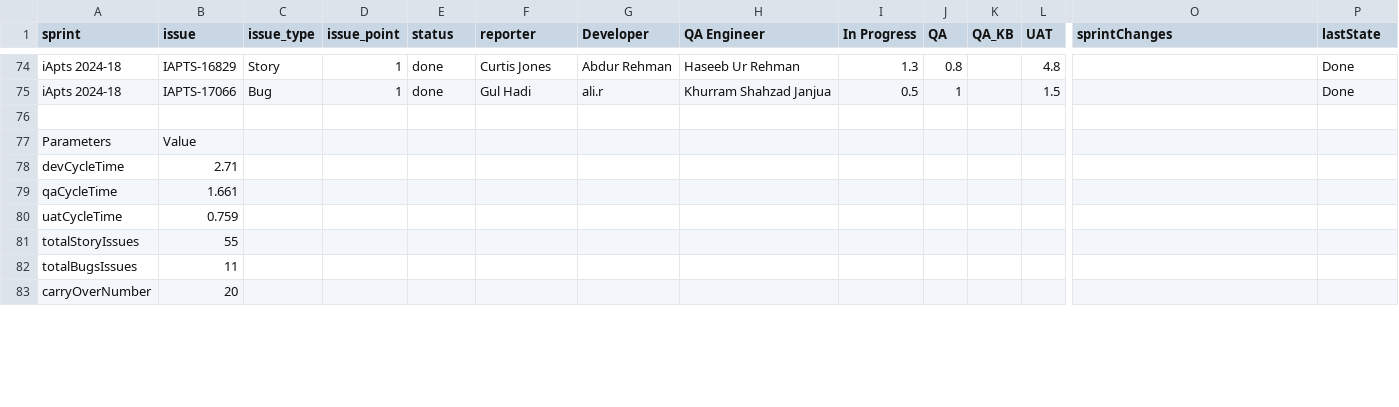
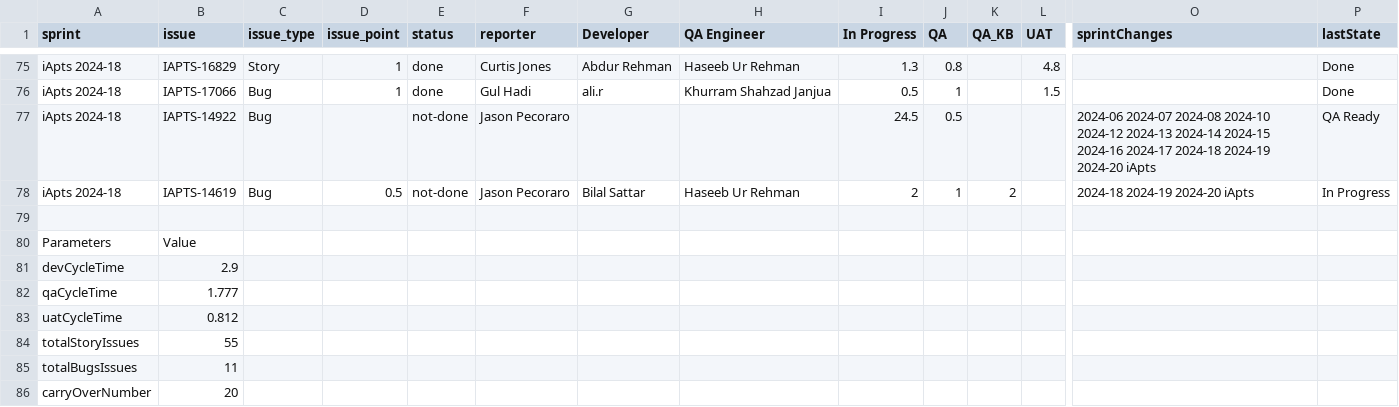
Before and after one commit to RajaRehman054/jira-iApart, a CSV file: output/iApts.csv, drawn as a sheet; only a part is shown, gaps mark what is left out; addresses are those after the commit; rows hold the shown columns only; the diff covers the shown part only; the diff names each change by its address in the sheet, - before the commit and + after, or states it on an @@ line.

```diff
--- a/output/iApts.csv
+++ b/output/iApts.csv
+row 77: iApts 2024-18 | IAPTS-14922 | Bug |  | not-done | Jason Pecoraro |  |  | 24.5 | 0.5 |  |  | 2024-06 2024-07 2024-08 2024-10 2024-12 2024-13 2024-14 2024-15 2024-16 2024-17 2024-18 2024-19 2024-20 iApts | QA Ready
+row 78: iApts 2024-18 | IAPTS-14619 | Bug | 0.5 | not-done | Jason Pecoraro | Bilal Sattar | Haseeb Ur Rehman | 2 | 1 | 2 |  | 2024-18 2024-19 2024-20 iApts | In Progress
-B81 (issue): 2.71
+B81 (issue): 2.9
-B82 (issue): 1.661
+B82 (issue): 1.777
-B83 (issue): 0.759
+B83 (issue): 0.812
```
Also changed, not shown: 3 added rows, 2 removed rows, 1 moved row and 18 edited cells elsewhere in this file, 1 other file.
